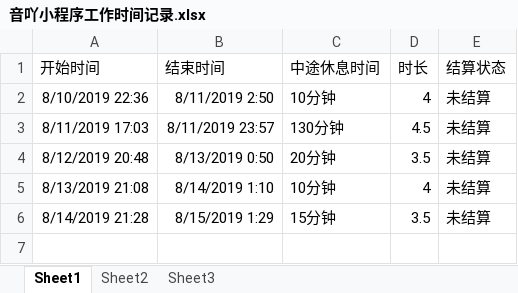
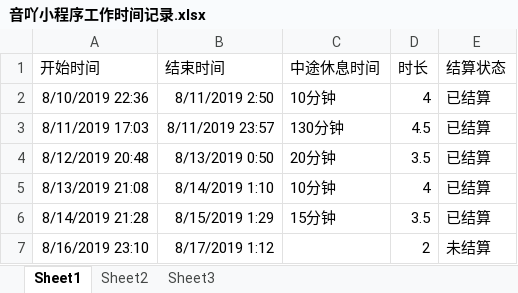
Before and after one commit to splendid789/yinya_front, an Excel workbook: 音吖小程序工作时间记录.xlsx, sheet Sheet1, drawn as a sheet; values as stored, in another font and other column widths than the file's, no borders; the diff names each change by its address in the sheet, - before the commit and + after, or states it on an @@ line.

```diff
--- a/音吖小程序工作时间记录.xlsx (sheet Sheet1)
+++ b/音吖小程序工作时间记录.xlsx (sheet Sheet1)
-E2:E6 (结算状态): 未结算
+E2:E6 (结算状态): 已结算
+row 7: 8/16/2019 23:10 | 8/17/2019 1:12 |  | 2 | 未结算
```
Also changed, not shown: 1 other file.
